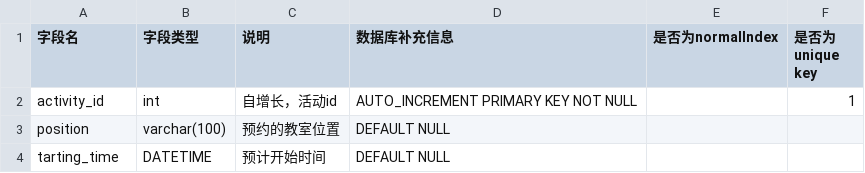
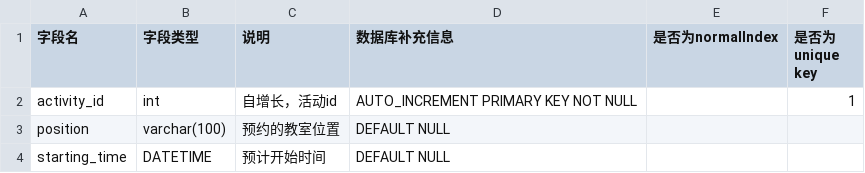
Before and after one commit to team-combinatorics/shuwashuwa-server, a CSV file: helpful_tools/database/csv/activity_info.csv, drawn as a sheet.

Commit message:
修复了名称中少打了一个s的bug

```diff
--- a/helpful_tools/database/csv/activity_info.csv
+++ b/helpful_tools/database/csv/activity_info.csv
@@ -3,2 +3,2 @@ activity_id,int,自增长，活动id,AUTO_INCREMENT PRIMARY KEY NOT NULL,,1
 position,varchar(100),预约的教室位置,DEFAULT NULL,,
-tarting_time,DATETIME,预计开始时间,DEFAULT NULL,,
+starting_time,DATETIME,预计开始时间,DEFAULT NULL,,
```
